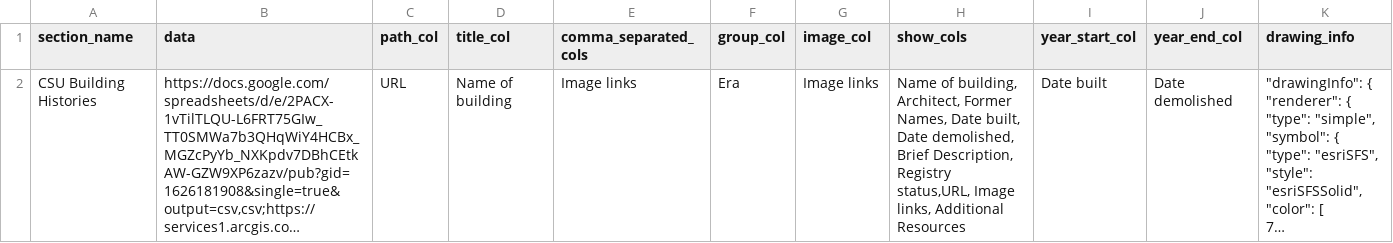
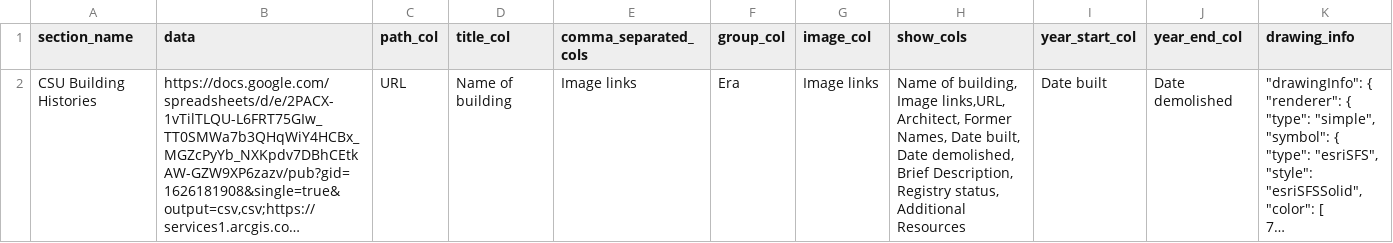
Before and after one commit to GeospatialCentroid/building_histories, a CSV file: app.csv, drawn as a sheet; long unchanged cells end in …; the diff names each change by its address in the sheet, - before the commit and + after, or states it on an @@ line.

```diff
--- a/app.csv
+++ b/app.csv
-H2 (show_cols): …of building, Architect, Former Names, Date built, Date demolished, Brief Description, Registry status,URL, Image links, Additional Resources
+H2 (show_cols): …of building, Image links,URL, Architect, Former Names, Date built, Date demolished, Brief Description, Registry status, Additional Resources
```
Also changed, not shown: 3 other files.
